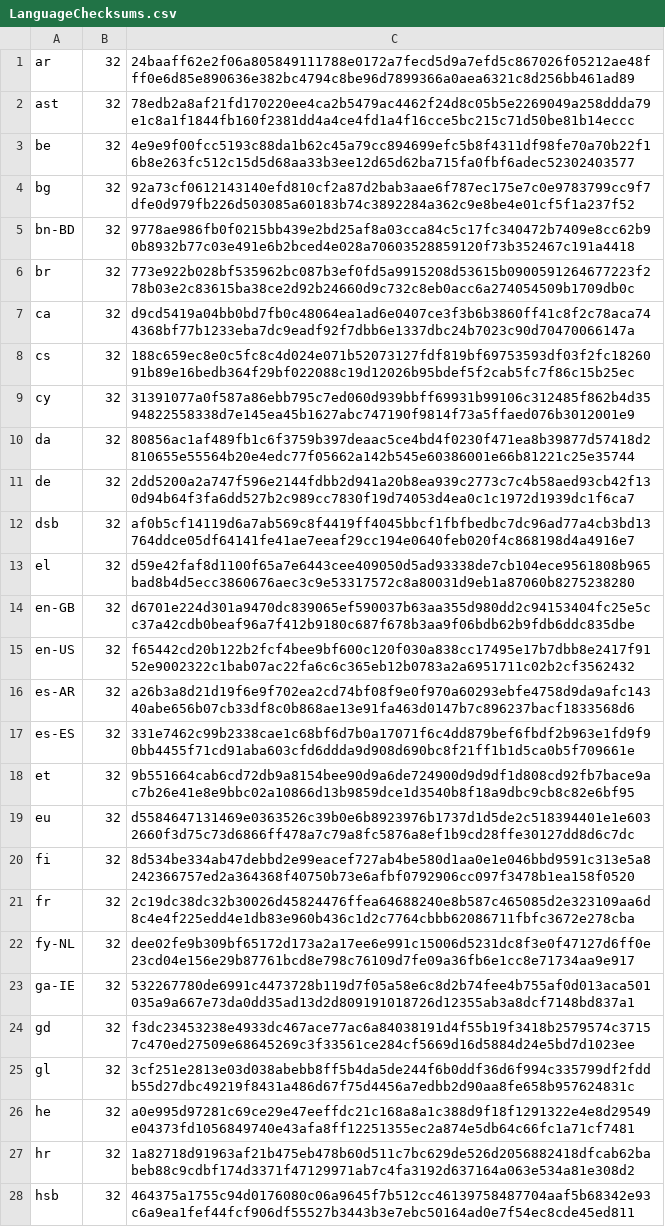
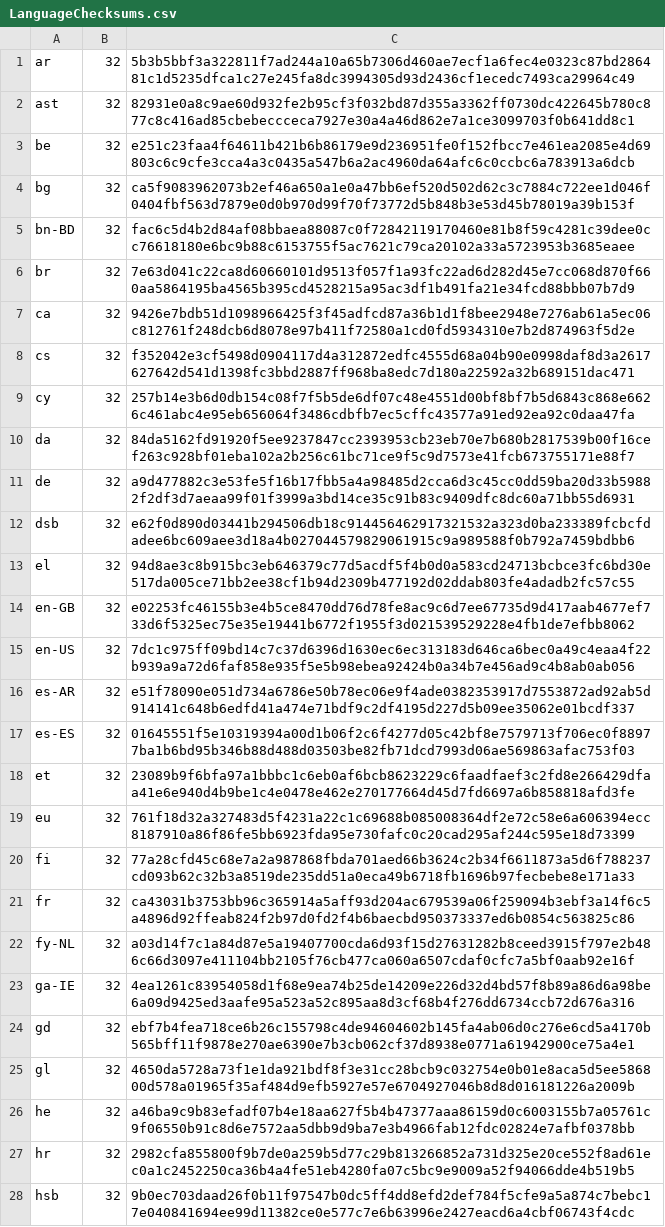
Before and after one commit to chocolatey-community/chocolatey-packages, a CSV file: automatic/thunderbird/tools/LanguageChecksums.csv, drawn as a sheet; only a part is shown; the diff covers the shown part only; the diff names each change by its address in the sheet, - before the commit and + after, or states it on an @@ line.

Commit message:
AU: 2 updated - thunderbird youtube-dl [skip ci] https://gist.github.com/a14b1e5bfaf70839b338eb1ab7f8226f/8a8b2fcf7a64cf8653d70803c2c4f8a7bc892821

```diff
--- a/automatic/thunderbird/tools/LanguageChecksums.csv
+++ b/automatic/thunderbird/tools/LanguageChecksums.csv
-C1: 24baaff62e2f06a805849111788e0172a7fecd5d9a7efd5c867026f05212ae48fff0e6d85e890636e382bc4794c8be96d7899366a0aea6321c8d256bb461ad89
+C1: 5b3b5bbf3a322811f7ad244a10a65b7306d460ae7ecf1a6fec4e0323c87bd286481c1d5235dfca1c27e245fa8dc3994305d93d2436cf1ecedc7493ca29964c49
-C2: 78edb2a8af21fd170220ee4ca2b5479ac4462f24d8c05b5e2269049a258ddda79e1c8a1f1844fb160f2381dd4a4ce4fd1a4f16cce5bc215c71d50be81b14eccc
+C2: 82931e0a8c9ae60d932fe2b95cf3f032bd87d355a3362ff0730dc422645b780c877c8c416ad85cbebeccceca7927e30a4a46d862e7a1ce3099703f0b641dd8c1
-C3: 4e9e9f00fcc5193c88da1b62c45a79cc894699efc5b8f4311df98fe70a70b22f16b8e263fc512c15d5d68aa33b3ee12d65d62ba715fa0fbf6adec52302403577
+C3: e251c23faa4f64611b421b6b86179e9d236951fe0f152fbcc7e461ea2085e4d69803c6c9cfe3cca4a3c0435a547b6a2ac4960da64afc6c0ccbc6a783913a6dcb
-C4: 92a73cf0612143140efd810cf2a87d2bab3aae6f787ec175e7c0e9783799cc9f7dfe0d979fb226d503085a60183b74c3892284a362c9e8be4e01cf5f1a237f52
+C4: ca5f9083962073b2ef46a650a1e0a47bb6ef520d502d62c3c7884c722ee1d046f0404fbf563d7879e0d0b970d99f70f73772d5b848b3e53d45b78019a39b153f
-C5: 9778ae986fb0f0215bb439e2bd25af8a03cca84c5c17fc340472b7409e8cc62b90b8932b77c03e491e6b2bced4e028a70603528859120f73b352467c191a4418
+C5: fac6c5d4b2d84af08bbaea88087c0f72842119170460e81b8f59c4281c39dee0cc76618180e6bc9b88c6153755f5ac7621c79ca20102a33a5723953b3685eaee
-C6: 773e922b028bf535962bc087b3ef0fd5a9915208d53615b0900591264677223f278b03e2c83615ba38ce2d92b24660d9c732c8eb0acc6a274054509b1709db0c
+C6: 7e63d041c22ca8d60660101d9513f057f1a93fc22ad6d282d45e7cc068d870f660aa5864195ba4565b395cd4528215a95ac3df1b491fa21e34fcd88bbb07b7d9
-C7: d9cd5419a04bb0bd7fb0c48064ea1ad6e0407ce3f3b6b3860ff41c8f2c78aca744368bf77b1233eba7dc9eadf92f7dbb6e1337dbc24b7023c90d70470066147a
+C7: 9426e7bdb51d1098966425f3f45adfcd87a36b1d1f8bee2948e7276ab61a5ec06c812761f248dcb6d8078e97b411f72580a1cd0fd5934310e7b2d874963f5d2e
-C8: 188c659ec8e0c5fc8c4d024e071b52073127fdf819bf69753593df03f2fc1826091b89e16bedb364f29bf022088c19d12026b95bdef5f2cab5fc7f86c15b25ec
+C8: f352042e3cf5498d0904117d4a312872edfc4555d68a04b90e0998daf8d3a2617627642d541d1398fc3bbd2887ff968ba8edc7d180a22592a32b689151dac471
-C9: 31391077a0f587a86ebb795c7ed060d939bbff69931b99106c312485f862b4d3594822558338d7e145ea45b1627abc747190f9814f73a5ffaed076b3012001e9
+C9: 257b14e3b6d0db154c08f7f5b5de6df07c48e4551d00bf8bf7b5d6843c868e6626c461abc4e95eb656064f3486cdbfb7ec5cffc43577a91ed92ea92c0daa47fa
-C10: 80856ac1af489fb1c6f3759b397deaac5ce4bd4f0230f471ea8b39877d57418d2810655e55564b20e4edc77f05662a142b545e60386001e66b81221c25e35744
+C10: 84da5162fd91920f5ee9237847cc2393953cb23eb70e7b680b2817539b00f16cef263c928bf01eba102a2b256c61bc71ce9f5c9d7573e41fcb673755171e88f7
-C11: 2dd5200a2a747f596e2144fdbb2d941a20b8ea939c2773c7c4b58aed93cb42f130d94b64f3fa6dd527b2c989cc7830f19d74053d4ea0c1c1972d1939dc1f6ca7
+C11: a9d477882c3e53fe5f16b17fbb5a4a98485d2cca6d3c45cc0dd59ba20d33b59882f2df3d7aeaa99f01f3999a3bd14ce35c91b83c9409dfc8dc60a71bb55d6931
-C12: af0b5cf14119d6a7ab569c8f4419ff4045bbcf1fbfbedbc7dc96ad77a4cb3bd13764ddce05df64141fe41ae7eeaf29cc194e0640feb020f4c868198d4a4916e7
+C12: e62f0d890d03441b294506db18c914456462917321532a323d0ba233389fcbcfdadee6bc609aee3d18a4b027044579829061915c9a989588f0b792a7459bdbb6
-C13: d59e42faf8d1100f65a7e6443cee409050d5ad93338de7cb104ece9561808b965bad8b4d5ecc3860676aec3c9e53317572c8a80031d9eb1a87060b8275238280
+C13: 94d8ae3c8b915bc3eb646379c77d5acdf5f4b0d0a583cd24713bcbce3fc6bd30e517da005ce71bb2ee38cf1b94d2309b477192d02ddab803fe4adadb2fc57c55
-C14: d6701e224d301a9470dc839065ef590037b63aa355d980dd2c94153404fc25e5cc37a42cdb0beaf96a7f412b9180c687f678b3aa9f06bdb62b9fdb6ddc835dbe
+C14: e02253fc46155b3e4b5ce8470dd76d78fe8ac9c6d7ee67735d9d417aab4677ef733d6f5325ec75e35e19441b6772f1955f3d021539529228e4fb1de7efbb8062
-C15: f65442cd20b122b2fcf4bee9bf600c120f030a838cc17495e17b7dbb8e2417f9152e9002322c1bab07ac22fa6c6c365eb12b0783a2a6951711c02b2cf3562432
+C15: 7dc1c975ff09bd14c7c37d6396d1630ec6ec313183d646ca6bec0a49c4eaa4f22b939a9a72d6faf858e935f5e5b98ebea92424b0a34b7e456ad9c4b8ab0ab056
-C16: a26b3a8d21d19f6e9f702ea2cd74bf08f9e0f970a60293ebfe4758d9da9afc14340abe656b07cb33df8c0b868ae13e91fa463d0147b7c896237bacf1833568d6
+C16: e51f78090e051d734a6786e50b78ec06e9f4ade0382353917d7553872ad92ab5d914141c648b6edfd41a474e71bdf9c2df4195d227d5b09ee35062e01bcdf337
-C17: 331e7462c99b2338cae1c68bf6d7b0a17071f6c4dd879bef6fbdf2b963e1fd9f90bb4455f71cd91aba603cfd6ddda9d908d690bc8f21ff1b1d5ca0b5f709661e
+C17: 01645551f5e10319394a00d1b06f2c6f4277d05c42bf8e7579713f706ec0f88977ba1b6bd95b346b88d488d03503be82fb71dcd7993d06ae569863afac753f03
-C18: 9b551664cab6cd72db9a8154bee90d9a6de724900d9d9df1d808cd92fb7bace9ac7b26e41e8e9bbc02a10866d13b9859dce1d3540b8f18a9dbc9cb8c82e6bf95
+C18: 23089b9f6bfa97a1bbbc1c6eb0af6bcb8623229c6faadfaef3c2fd8e266429dfaa41e6e940d4b9be1c4e0478e462e270177664d45d7fd6697a6b858818afd3fe
-C19: d5584647131469e0363526c39b0e6b8923976b1737d1d5de2c518394401e1e6032660f3d75c73d6866ff478a7c79a8fc5876a8ef1b9cd28ffe30127dd8d6c7dc
+C19: 761f18d32a327483d5f4231a22c1c69688b085008364df2e72c58e6a606394ecc8187910a86f86fe5bb6923fda95e730fafc0c20cad295af244c595e18d73399
-C20: 8d534be334ab47debbd2e99eacef727ab4be580d1aa0e1e046bbd9591c313e5a8242366757ed2a364368f40750b73e6afbf0792906cc097f3478b1ea158f0520
+C20: 77a28cfd45c68e7a2a987868fbda701aed66b3624c2b34f6611873a5d6f788237cd093b62c32b3a8519de235dd51a0eca49b6718fb1696b97fecbebe8e171a33
-C21: 2c19dc38dc32b30026d45824476ffea64688240e8b587c465085d2e323109aa6d8c4e4f225edd4e1db83e960b436c1d2c7764cbbb62086711fbfc3672e278cba
+C21: ca43031b3753bb96c365914a5aff93d204ac679539a06f259094b3ebf3a14f6c5a4896d92ffeab824f2b97d0fd2f4b6baecbd950373337ed6b0854c563825c86
-C22: dee02fe9b309bf65172d173a2a17ee6e991c15006d5231dc8f3e0f47127d6ff0e23cd04e156e29b87761bcd8e798c76109d7fe09a36fb6e1cc8e71734aa9e917
+C22: a03d14f7c1a84d87e5a19407700cda6d93f15d27631282b8ceed3915f797e2b486c66d3097e411104bb2105f76cb477ca060a6507cdaf0cfc7a5bf0aab92e16f
-C23: 532267780de6991c4473728b119d7f05a58e6c8d2b74fee4b755af0d013aca501035a9a667e73da0dd35ad13d2d809191018726d12355ab3a8dcf7148bd837a1
+C23: 4ea1261c83954058d1f68e9ea74b25de14209e226d32d4bd57f8b89a86d6a98be6a09d9425ed3aafe95a523a52c895aa8d3cf68b4f276dd6734ccb72d676a316
-C24: f3dc23453238e4933dc467ace77ac6a84038191d4f55b19f3418b2579574c37157c470ed27509e68645269c3f33561ce284cf5669d16d5884d24e5bd7d1023ee
+C24: ebf7b4fea718ce6b26c155798c4de94604602b145fa4ab06d0c276e6cd5a4170b565bff11f9878e270ae6390e7b3cb062cf37d8938e0771a61942900ce75a4e1
-C25: 3cf251e2813e03d038abebb8ff5b4da5de244f6b0ddf36d6f994c335799df2fddb55d27dbc49219f8431a486d67f75d4456a7edbb2d90aa8fe658b957624831c
+C25: 4650da5728a73f1e1da921bdf8f3e31cc28bcb9c032754e0b01e8aca5d5ee586800d578a01965f35af484d9efb5927e57e6704927046b8d8d016181226a2009b
-C26: a0e995d97281c69ce29e47eeffdc21c168a8a1c388d9f18f1291322e4e8d29549e04373fd1056849740e43afa8ff12251355ec2a874e5db64c66fc1a71cf7481
+C26: a46ba9c9b83efadf07b4e18aa627f5b4b47377aaa86159d0c6003155b7a05761c9f06550b91c8d6e7572aa5dbb9d9ba7e3b4966fab12fdc02824e7afbf0378bb
-C27: 1a82718d91963af21b475eb478b60d511c7bc629de526d2056882418dfcab62babeb88c9cdbf174d3371f47129971ab7c4fa3192d637164a063e534a81e308d2
+C27: 2982cfa855800f9b7de0a259b5d77c29b813266852a731d325e20ce552f8ad61ec0a1c2452250ca36b4a4fe51eb4280fa07c5bc9e9009a52f94066dde4b519b5
-C28: 464375a1755c94d0176080c06a9645f7b512cc46139758487704aaf5b68342e93c6a9ea1fef44fcf906df55527b3443b3e7ebc50164ad0e7f54ec8cde45ed811
+C28: 9b0ec703daad26f0b11f97547b0dc5ff4dd8efd2def784f5cfe9a5a874c7bebc17e040841694ee99d11382ce0e577c7e6b63996e2427eacd6a4cbf06743f4cdc
```
Also changed, not shown: 31 edited cells elsewhere in this file, 4 other files.
